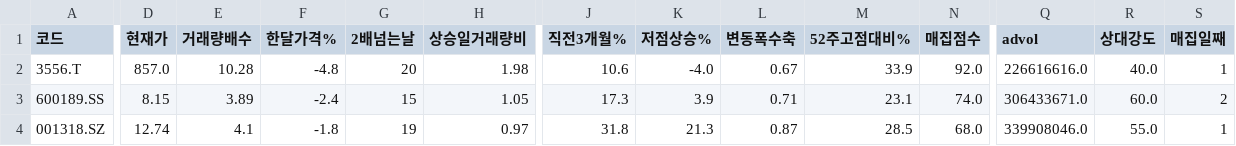
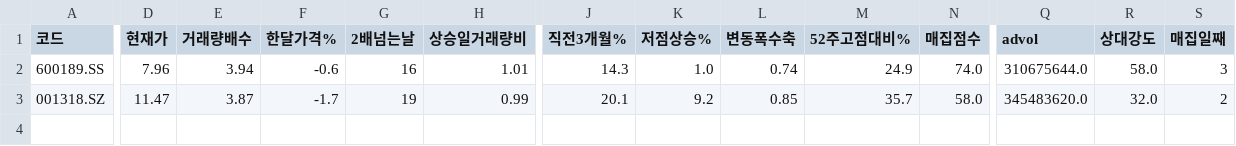
Before and after one commit to chkchp0702-spec/Cup, a CSV file: results/list3_accum.csv, drawn as a sheet; only a part is shown, gaps mark what is left out; removed rows and columns are numbered as before the commit, all else as after; rows hold the shown columns only; the diff names each change by its address in the sheet, - before the commit and + after, or states it on an @@ line.

```diff
--- a/results/list3_accum.csv
+++ b/results/list3_accum.csv
-row 2: 3556.T | 857.0 | 10.28 | -4.8 | 20 | 1.98 | 10.6 | -4.0 | 0.67 | 33.9 | 92.0 | 226616616.0 | 40.0 | 1
-D2 (현재가): 8.15
+D2 (현재가): 7.96
-E2 (거래량배수): 3.89
+E2 (거래량배수): 3.94
-F2 (한달가격%): -2.4
+F2 (한달가격%): -0.6
-G2 (2배넘는날): 15
+G2 (2배넘는날): 16
-H2 (상승일거래량비): 1.05
+H2 (상승일거래량비): 1.01
-J2 (직전3개월%): 17.3
+J2 (직전3개월%): 14.3
-K2 (저점상승%): 3.9
+K2 (저점상승%): 1.0
-L2 (변동폭수축): 0.71
+L2 (변동폭수축): 0.74
-M2 (52주고점대비%): 23.1
+M2 (52주고점대비%): 24.9
-Q2 (advol): 306433671.0
+Q2 (advol): 310675644.0
-R2 (상대강도): 60.0
+R2 (상대강도): 58.0
-S2 (매집일째): 2
+S2 (매집일째): 3
-D3 (현재가): 12.74
+D3 (현재가): 11.47
-E3 (거래량배수): 4.1
+E3 (거래량배수): 3.87
-F3 (한달가격%): -1.8
+F3 (한달가격%): -1.7
-H3 (상승일거래량비): 0.97
+H3 (상승일거래량비): 0.99
-J3 (직전3개월%): 31.8
+J3 (직전3개월%): 20.1
-K3 (저점상승%): 21.3
+K3 (저점상승%): 9.2
-L3 (변동폭수축): 0.87
+L3 (변동폭수축): 0.85
-M3 (52주고점대비%): 28.5
+M3 (52주고점대비%): 35.7
-N3 (매집점수): 68.0
+N3 (매집점수): 58.0
-Q3 (advol): 339908046.0
+Q3 (advol): 345483620.0
-R3 (상대강도): 55.0
+R3 (상대강도): 32.0
-S3 (매집일째): 1
+S3 (매집일째): 2
```
Also changed, not shown: results/list2_canslim_cup.csv, 10 other files.
